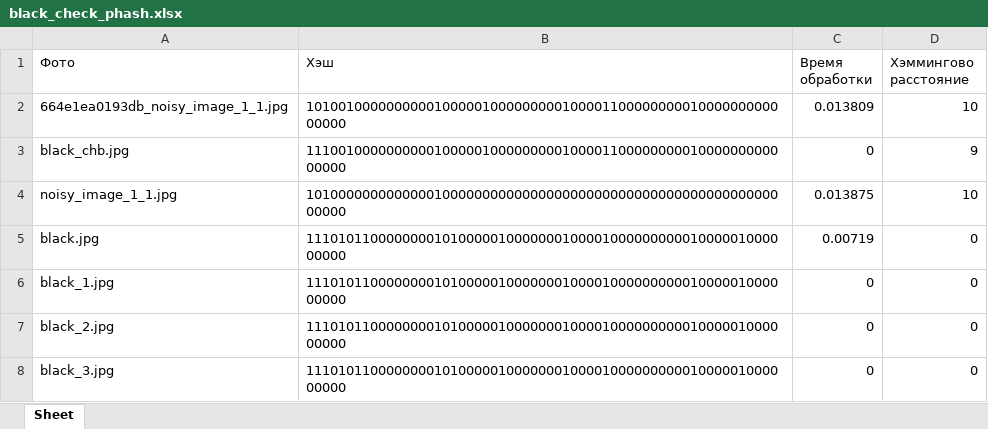
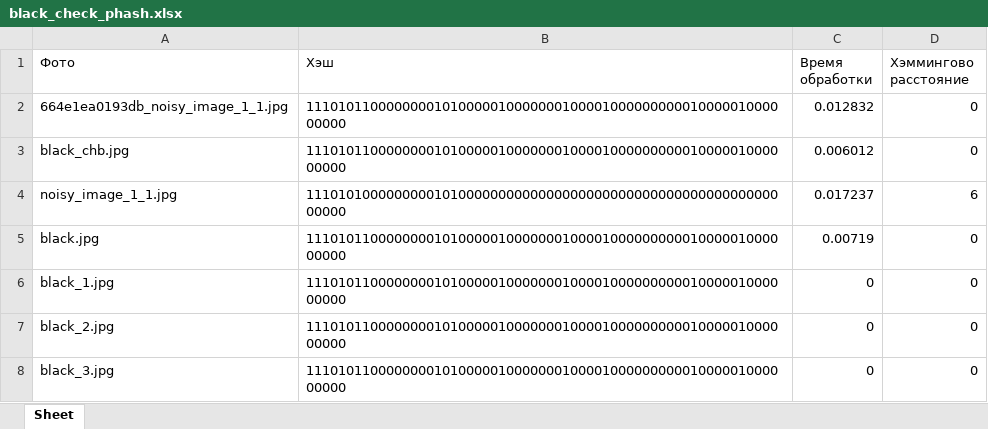
Before and after one commit to Risha-a/SiAKOD_project_PHash, an Excel workbook: хэши (черн, крас, бел)/black_check_phash.xlsx, sheet Sheet, drawn as a sheet; only a part is shown; values as stored, in another font and other column widths than the file's, no borders; the diff names each change by its address in the sheet, - before the commit and + after, or states it on an @@ line.

```diff
--- a/хэши (черн, крас, бел)/black_check_phash.xlsx (sheet Sheet)
+++ b/хэши (черн, крас, бел)/black_check_phash.xlsx (sheet Sheet)
-B2 (Хэш): 1010010000000000100000100000000010000110000000001000000000000000
+B2 (Хэш): 1110101100000000101000001000000010000100000000001000001000000000
-C2 (Время обработки): 0.013809
+C2 (Время обработки): 0.012832
-D2 (Хэммингово расстояние): 10
+D2 (Хэммингово расстояние): 0
-B3 (Хэш): 1110010000000000100000100000000010000110000000001000000000000000
+B3 (Хэш): 1110101100000000101000001000000010000100000000001000001000000000
-C3 (Время обработки): 0
+C3 (Время обработки): 0.006012
-D3 (Хэммингово расстояние): 9
+D3 (Хэммингово расстояние): 0
-B4 (Хэш): 1010000000000000100000000000000000000000000000000000000000000000
+B4 (Хэш): 1110101000000000101000000000000000000000000000000000000000000000
-C4 (Время обработки): 0.013875
+C4 (Время обработки): 0.017237
-D4 (Хэммингово расстояние): 10
+D4 (Хэммингово расстояние): 6
```
Also changed, not shown: хэши (черн, крас, бел)/black_phash.xlsx, 6 other files.
